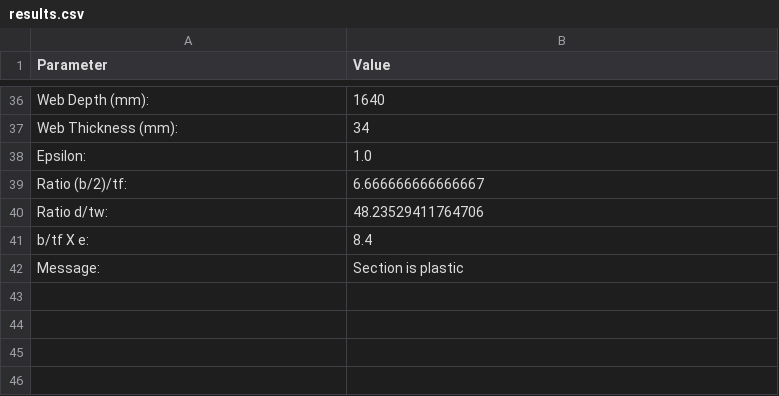
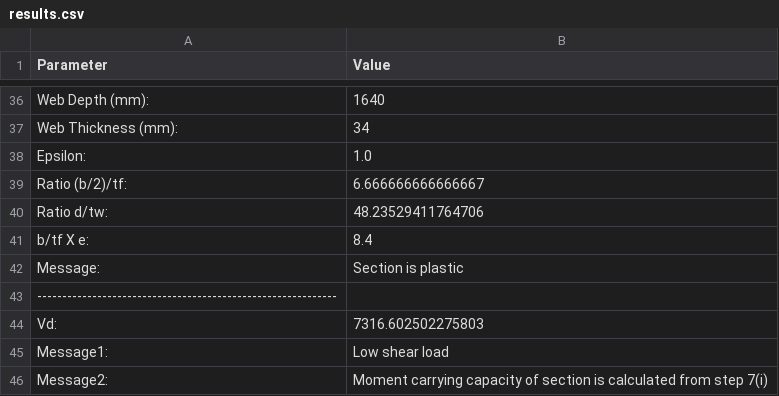
Before and after one commit to SwayamBadhe/Civil-Project, a CSV file: results.csv, drawn as a sheet; only a part is shown, gaps mark what is left out.

Commit message:
added Shear Capacity

```diff
--- a/results.csv
+++ b/results.csv
@@ -42 +42,5 @@ b/tf X e: ,8.4
 Message: ,Section is plastic
+------------------------------------------------------------
+Vd: ,7316.602502275803
+Message1: ,Low shear load
+Message2: ,Moment carrying capacity of section is calculated from step 7(i)
```
Also changed, not shown: 2 other files.
